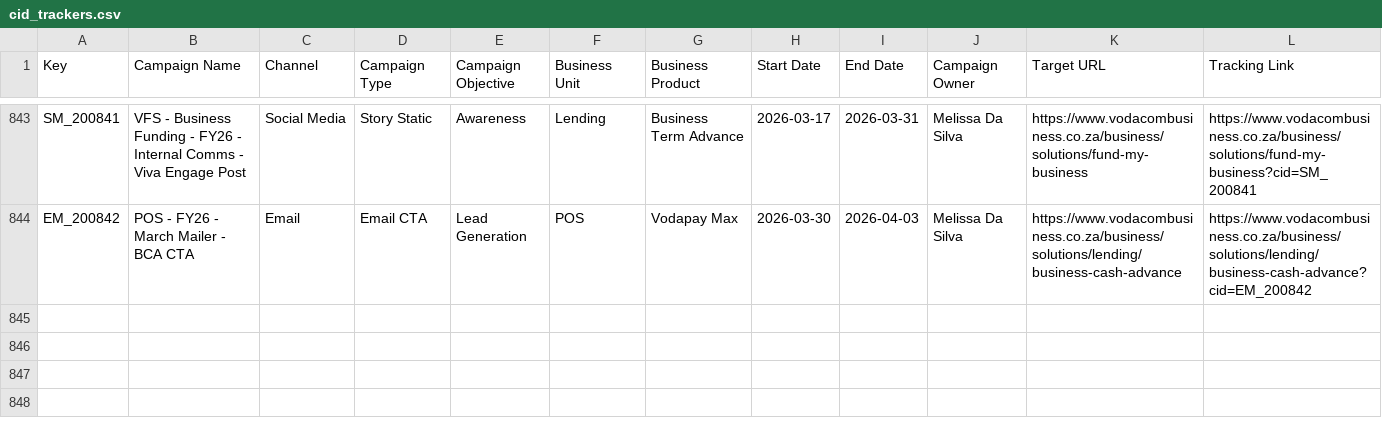
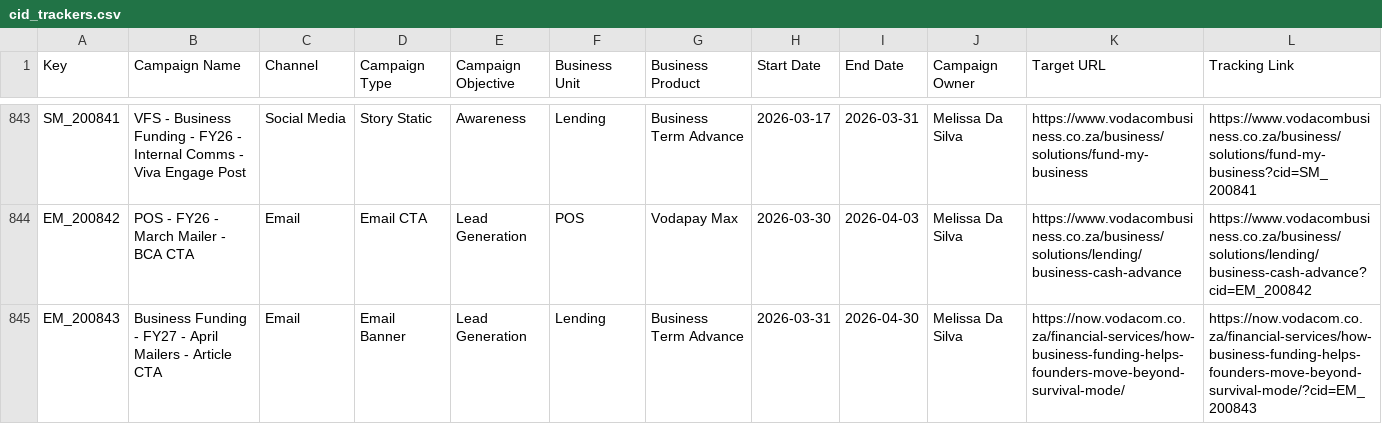
Before and after one commit to Nikhil-Lakha/cidTracker, a CSV file: cid_trackers.csv, drawn as a sheet; only a part is shown, gaps mark what is left out; the diff names each change by its address in the sheet, - before the commit and + after, or states it on an @@ line.

Commit message:
Update trackers – EM_200843

```diff
--- a/cid_trackers.csv
+++ b/cid_trackers.csv
+row 845: EM_200843 | Business Funding - FY27 - April Mailers - Article CTA | Email | Email Banner | Lead Generation | Lending | Business Term Advance | 2026-03-31 | 2026-04-30 | Melissa Da Silva | https://now.vodacom.co.za/financial-services/how-business-funding-helps-founders-move-beyond-survival-mode/ | https://now.vodacom.co.za/financial-services/how-business-funding-helps-founders-move-beyond-survival-mode/?cid=EM_200843
```
